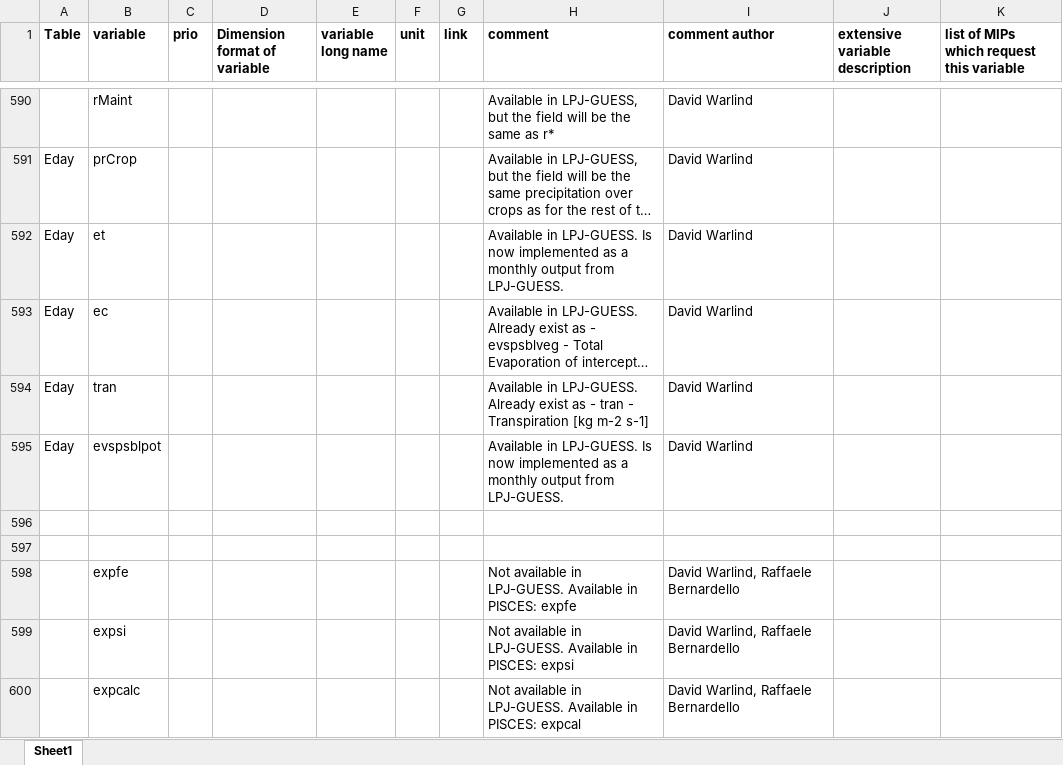
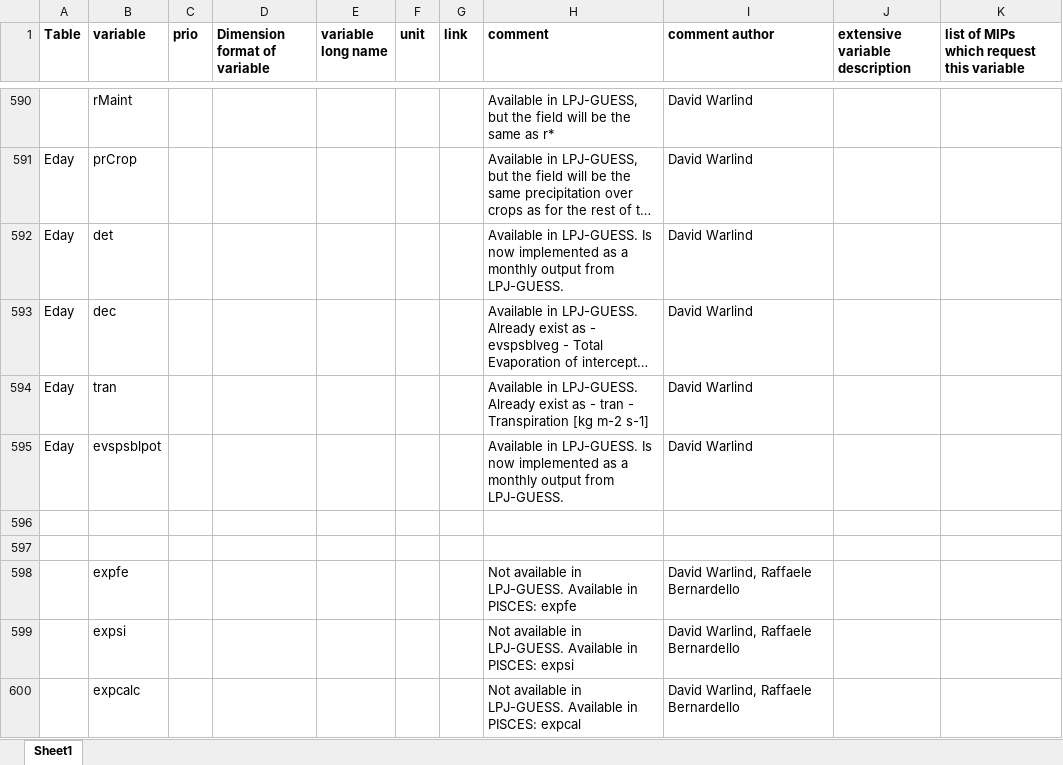
Before and after one commit to EC-Earth/ece2cmor3, an Excel workbook: ece2cmor3/resources/pre-list-of-identified-missing-cmpi6-requested-variables.xlsx, sheet Sheet1, drawn as a sheet; only a part is shown, gaps mark what is left out; long unchanged cells end in …; values as stored, in another font and other column widths than the file's, no borders; the diff names each change by its address in the sheet, - before the commit and + after, or states it on an @@ line.

Commit message:
Update due to data request chages: et --> det and ec --> dec #326 #330.

```diff
--- a/ece2cmor3/resources/pre-list-of-identified-missing-cmpi6-requested-variables.xlsx (sheet Sheet1)
+++ b/ece2cmor3/resources/pre-list-of-identified-missing-cmpi6-requested-variables.xlsx (sheet Sheet1)
-B592 (variable): et
+B592 (variable): det
-B593 (variable): ec
+B593 (variable): dec
```
